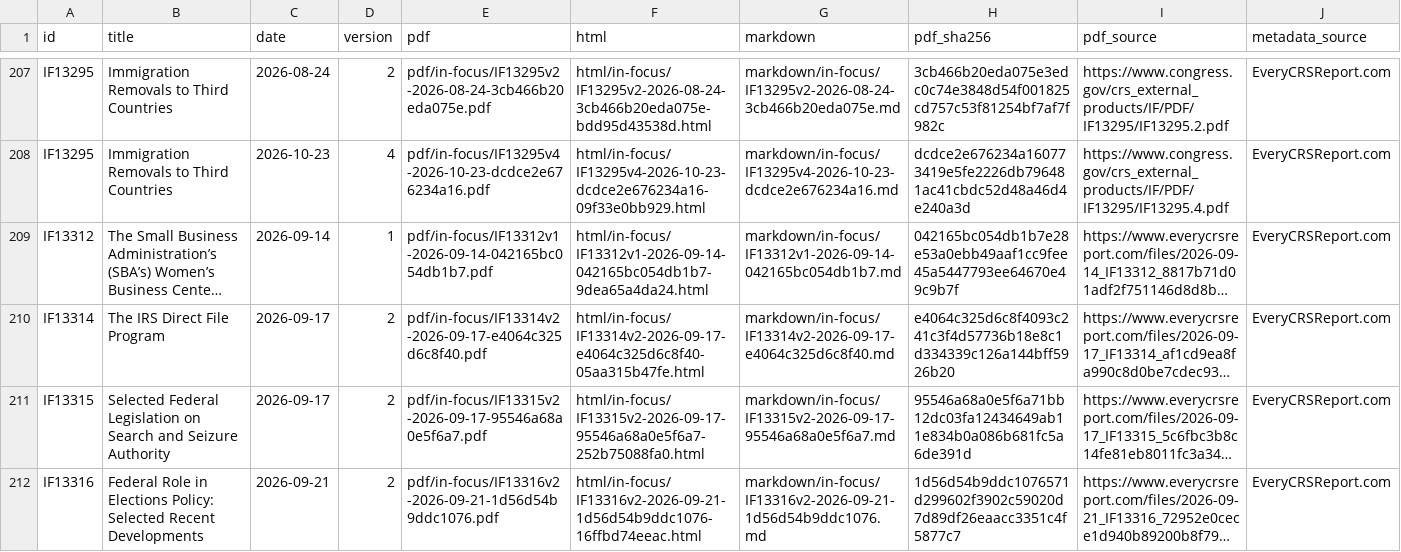
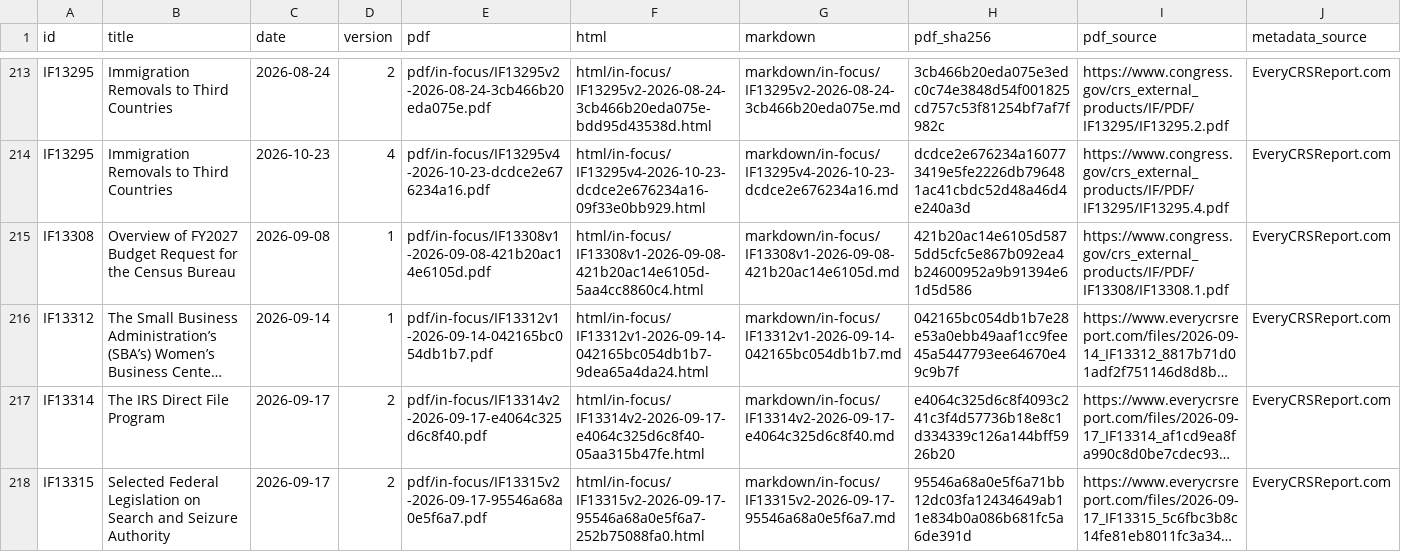
Before and after one commit to krischen-77/crs-reports, a CSV file: data/archived-reports.csv, drawn as a sheet; only a part is shown, gaps mark what is left out; the shorter side is filled out with more unchanged rows; long unchanged cells end in …; the diff covers the shown part only; the diff names each change by its address in the sheet, - before the commit and + after, or states it on an @@ line.

```diff
--- a/data/archived-reports.csv
+++ b/data/archived-reports.csv
+row 215: IF13308 | Overview of FY2027 Budget Request for the Census Bureau | 2026-09-08 | 1 | pdf/in-focus/IF13308v1-2026-09-08-421b20ac14e6105d.pdf | html/in-focus/IF13308v1-2026-09-08-421b20ac14e6105d-5aa4cc8860c4.html | markdown/in-focus/IF13308v1-2026-09-08-421b20ac14e6105d.md | 421b20ac14e6105d5875dd5cfc5e867b092ea4b24600952a9b91394e61d5d586 | https://www.congress.gov/crs_external_products/IF/PDF/IF13308/IF13308.1.pdf | EveryCRSReport.com
```
Also changed, not shown: 9 added rows elsewhere in this file, 54 other files.
